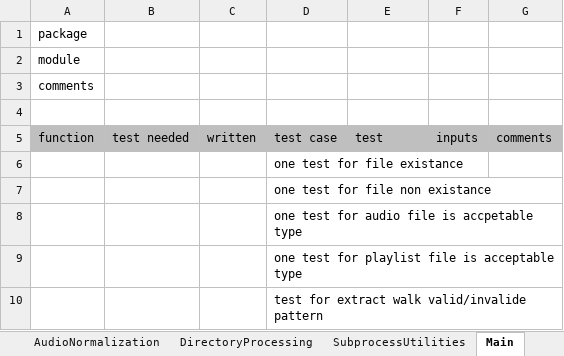
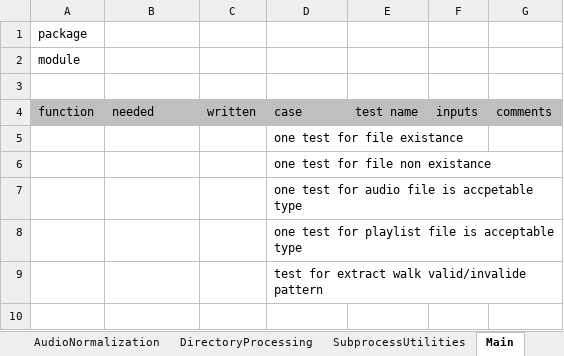
Before and after one commit to manweile/MusicProcessing, an Excel workbook: excel_files/Testing.xlsx, sheet Main, drawn as a sheet; values as stored, in another font and other column widths than the file's, no borders; removed rows and columns are numbered as before the commit, all else as after; the diff names each change by its address in the sheet, - before the commit and + after, or states it on an @@ line.

Commit message:
adding tests

```diff
--- a/excel_files/Testing.xlsx (sheet Main)
+++ b/excel_files/Testing.xlsx (sheet Main)
-row 3: comments
-B4: test needed
+B4: needed
-D4: test case
+D4: case
-E4: test
+E4: test name
```
Also changed, not shown: sheet AudioNormalization, sheet DirectoryProcessing, sheet SubprocessUtilities, sheet AudioPlaylist, sheet AudioArt, sheet AudioMetadata, 7 other files.
